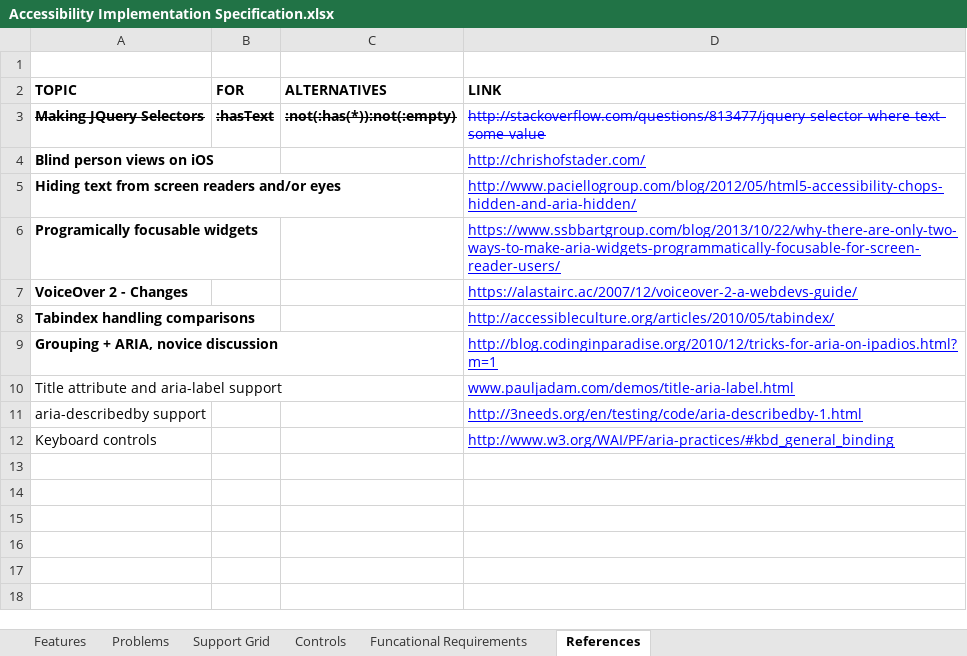
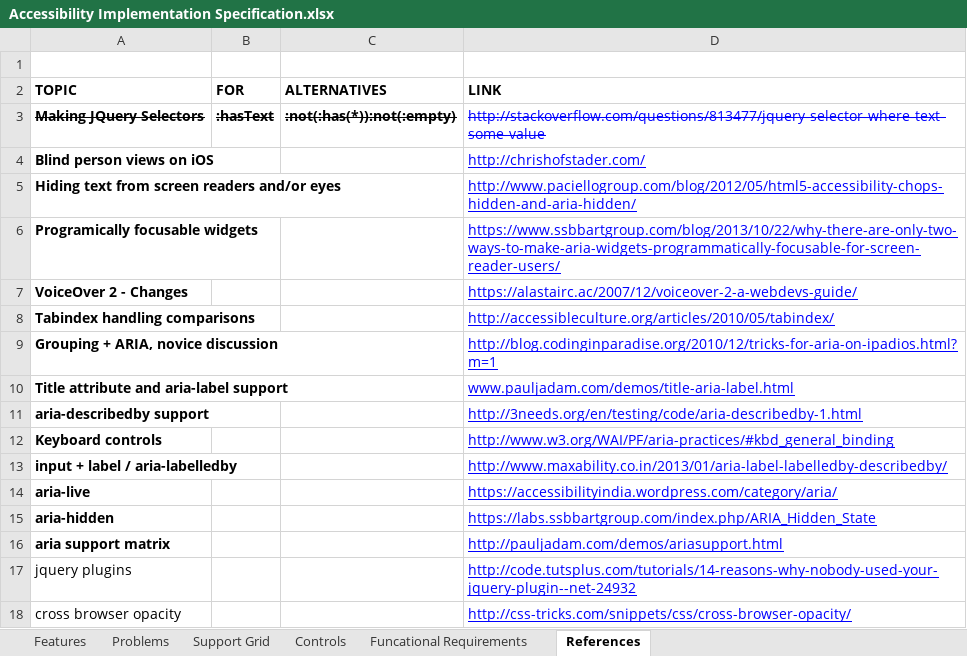
Before and after one commit to andrewhosgood/jquery.a11y, an Excel workbook: docs/Accessibility Implementation Specification.xlsx, sheet References, drawn as a sheet; values as stored, in another font and other column widths than the file's, no borders; charts and pictures not drawn; the diff names each change by its address in the sheet, - before the commit and + after, or states it on an @@ line.

```diff
--- a/docs/Accessibility Implementation Specification.xlsx (sheet References)
+++ b/docs/Accessibility Implementation Specification.xlsx (sheet References)
-A10:A12 bold: off
+A10:A12 bold: on
+row 13: input + label / aria-labelledby |  |  | http://www.maxability.co.in/2013/01/aria-label-labelledby-describedby/
+row 14: aria-live |  |  | https://accessibilityindia.wordpress.com/category/aria/
+row 15: aria-hidden |  |  | https://labs.ssbbartgroup.com/index.php/ARIA_Hidden_State
+row 16: aria support matrix |  |  | http://pauljadam.com/demos/ariasupport.html
+row 17: jquery plugins |  |  | http://code.tutsplus.com/tutorials/14-reasons-why-nobody-used-your-jquery-plugin--net-24932
+row 18: cross browser opacity |  |  | http://css-tricks.com/snippets/css/cross-browser-opacity/
```
Also changed, not shown: sheet Features, sheet Problems, sheet Controls, sheet Support Grid.
